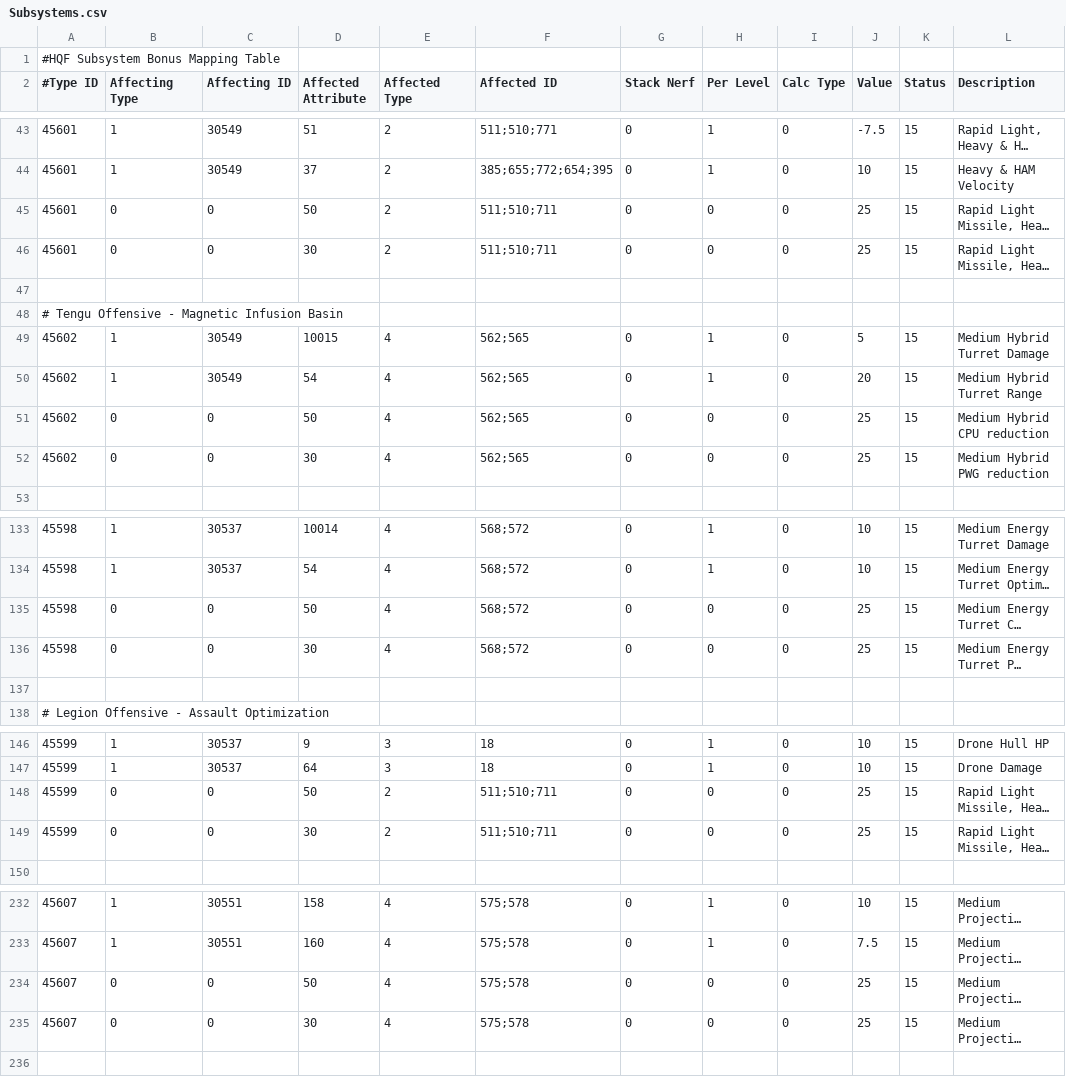
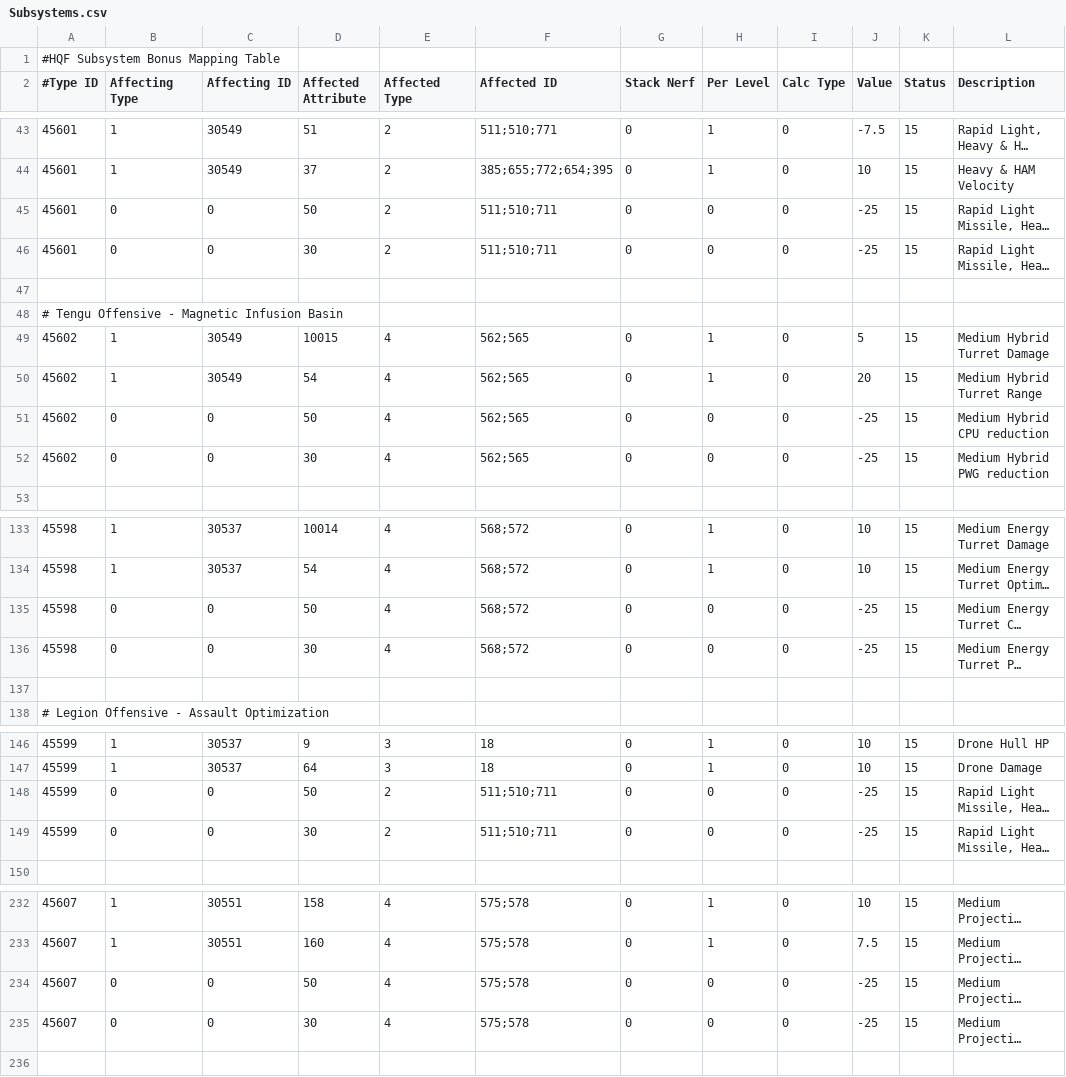
Before and after one commit to aunoor/EveHQ, a CSV file: EveHQ.HQF/Resources/Subsystems.csv, drawn as a sheet; only a part is shown, gaps mark what is left out; long unchanged cells end in …; the diff covers the shown part only; the diff names each change by its address in the sheet, - before the commit and + after, or states it on an @@ line.

Commit message:
Hot fix for wrong CPU and PWG bonuses for some T3 subsystems
As well removed wrongly added ignored files in .gitignore and updated version numbers.

```diff
--- a/EveHQ.HQF/Resources/Subsystems.csv
+++ b/EveHQ.HQF/Resources/Subsystems.csv
-J45:J46 (Value): 25
+J45:J46 (Value): -25
-J51:J52 (Value): 25
+J51:J52 (Value): -25
-J135:J136 (Value): 25
+J135:J136 (Value): -25
-J148:J149 (Value): 25
+J148:J149 (Value): -25
-J234:J235 (Value): 25
+J234:J235 (Value): -25
```
Also changed, not shown: 6 edited cells elsewhere in this file, 4 other files.
